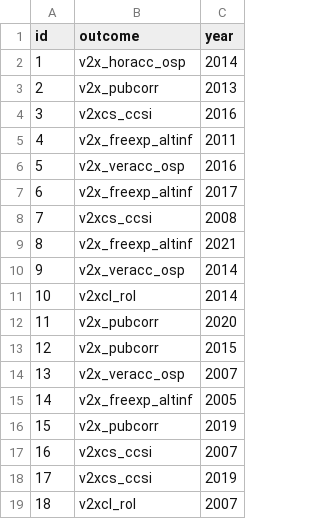
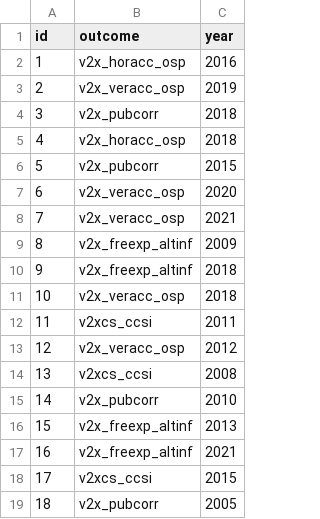
Before and after one commit to vdeminstitute/demspaces, a CSV file: modelrunner/output/rf-model-grid.csv, drawn as a sheet; only a part is shown; the diff covers the shown part only.

```diff
--- a/modelrunner/output/rf-model-grid.csv
+++ b/modelrunner/output/rf-model-grid.csv
@@ -1,19 +1,19 @@
 id,outcome,year
-1,v2x_horacc_osp,2014
-2,v2x_pubcorr,2013
-3,v2xcs_ccsi,2016
-4,v2x_freexp_altinf,2011
-5,v2x_veracc_osp,2016
-6,v2x_freexp_altinf,2017
-7,v2xcs_ccsi,2008
-8,v2x_freexp_altinf,2021
-9,v2x_veracc_osp,2014
-10,v2xcl_rol,2014
-11,v2x_pubcorr,2020
-12,v2x_pubcorr,2015
-13,v2x_veracc_osp,2007
-14,v2x_freexp_altinf,2005
-15,v2x_pubcorr,2019
-16,v2xcs_ccsi,2007
-17,v2xcs_ccsi,2019
-18,v2xcl_rol,2007
+1,v2x_horacc_osp,2016
+2,v2x_veracc_osp,2019
+3,v2x_pubcorr,2018
+4,v2x_horacc_osp,2018
+5,v2x_pubcorr,2015
+6,v2x_veracc_osp,2020
+7,v2x_veracc_osp,2021
+8,v2x_freexp_altinf,2009
+9,v2x_freexp_altinf,2018
+10,v2x_veracc_osp,2018
+11,v2xcs_ccsi,2011
+12,v2x_veracc_osp,2012
+13,v2xcs_ccsi,2008
+14,v2x_pubcorr,2010
+15,v2x_freexp_altinf,2013
+16,v2x_freexp_altinf,2021
+17,v2xcs_ccsi,2015
+18,v2x_pubcorr,2005
```
Also changed, not shown: 150 edited cells elsewhere in this file, modelrunner/output/fcasts-rf-score-summary.csv, 21 other files.
